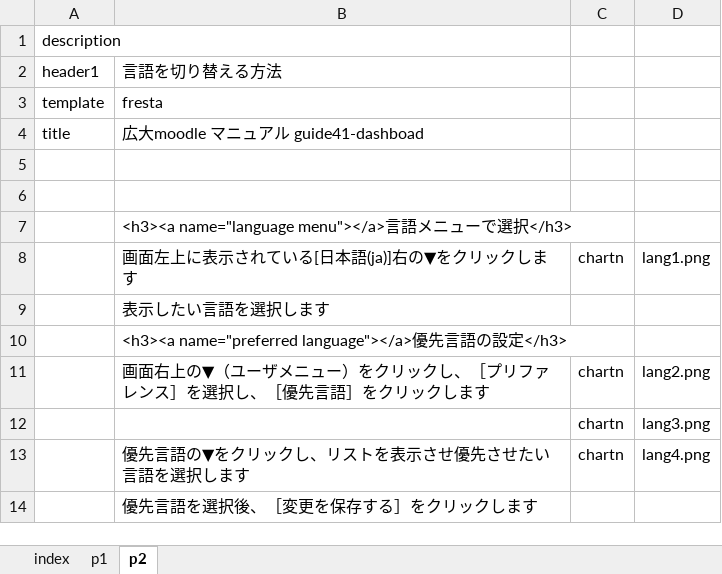
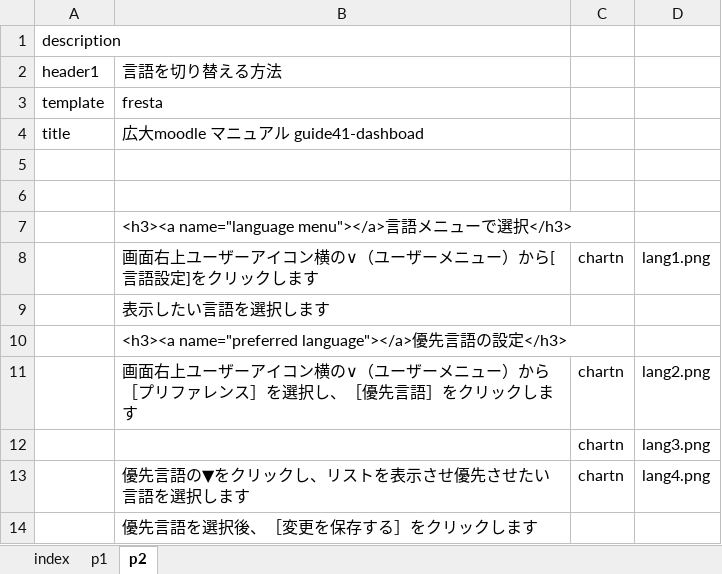
Before and after one commit to imc-lms-adm/support-vle-man, an Excel workbook: guide41_dashboad.xlsx, sheet p2, drawn as a sheet; values as stored, in another font and other column widths than the file's, no borders; the diff names each change by its address in the sheet, - before the commit and + after, or states it on an @@ line.

```diff
--- a/guide41_dashboad.xlsx (sheet p2)
+++ b/guide41_dashboad.xlsx (sheet p2)
-B8: 画面左上に表示されている[日本語(ja)]右の▼をクリックします
+B8: 画面右上ユーザーアイコン横の∨（ユーザーメニュー）から[言語設定]をクリックします
-B11: 画面右上の▼（ユーザメニュー）をクリックし、［プリフ…
+B11: 画面右上ユーザーアイコン横の∨（ユーザーメニュー）から［プリフ…
```
Also changed, not shown: guide41_email.xlsx, guide41_file.xlsx, 1 other file.
